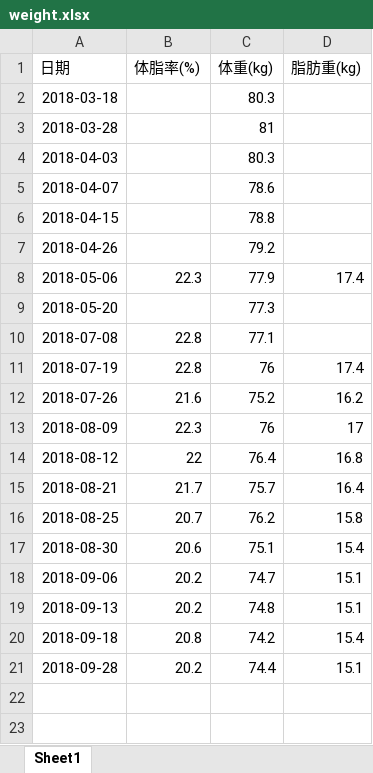
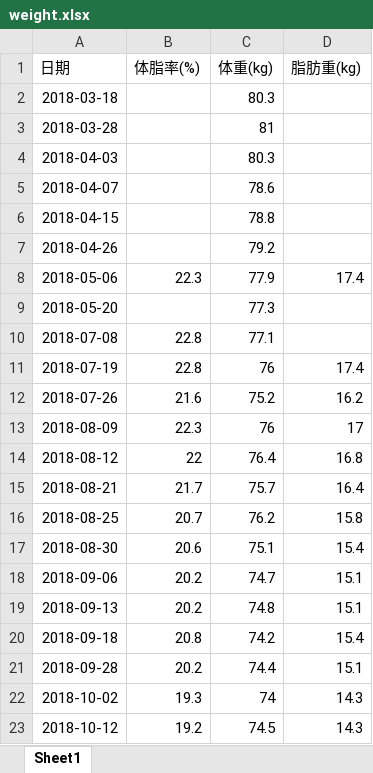
Before and after one commit to haichenfv/MyFile, an Excel workbook: weight.xlsx, sheet Sheet1, drawn as a sheet; values as stored, in another font and other column widths than the file's, no borders; charts and pictures not drawn; the diff names each change by its address in the sheet, - before the commit and + after, or states it on an @@ line.

Commit message:
commit
commit

```diff
--- a/weight.xlsx (sheet Sheet1)
+++ b/weight.xlsx (sheet Sheet1)
+row 22: 2018-10-02 | 19.3 | 74 | 14.3
+row 23: 2018-10-12 | 19.2 | 74.5 | 14.3
```
Also changed, not shown: charts or pictures.
